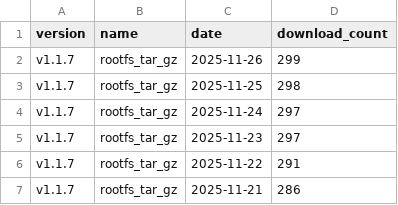
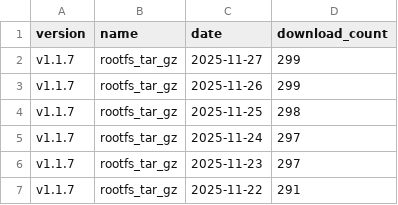
Before and after one commit to puutaro/CommandClick, a CSV file: statistics/download_count/CommandClick-Linux.csv, drawn as a sheet; only a part is shown; the shorter side is filled out with more unchanged rows; the diff names each change by its address in the sheet, - before the commit and + after, or states it on an @@ line.

```diff
--- a/statistics/download_count/CommandClick-Linux.csv
+++ b/statistics/download_count/CommandClick-Linux.csv
+row 2: v1.1.7 | rootfs_tar_gz | 2025-11-27 | 299
```
Also changed, not shown: statistics/download_count/CommandClick.csv, statistics/download_count/repbash.csv, 2 other files.
